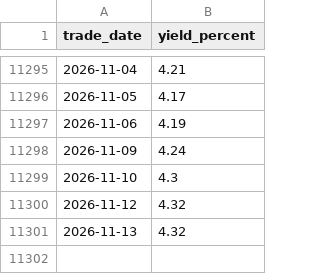
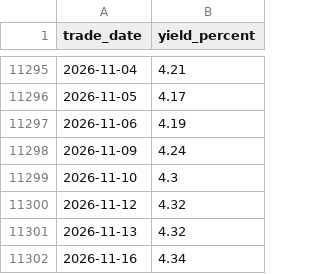
Before and after one commit to cjkzbl/QuantLab, a CSV file: treasury_3m_daily.csv, drawn as a sheet; only a part is shown, gaps mark what is left out; the diff names each change by its address in the sheet, - before the commit and + after, or states it on an @@ line.

```diff
--- a/treasury_3m_daily.csv
+++ b/treasury_3m_daily.csv
+row 11302: 2026-11-16 | 4.34
```
Also changed, not shown: bil_daily.csv, tqqq_daily.csv, 1 other file.
